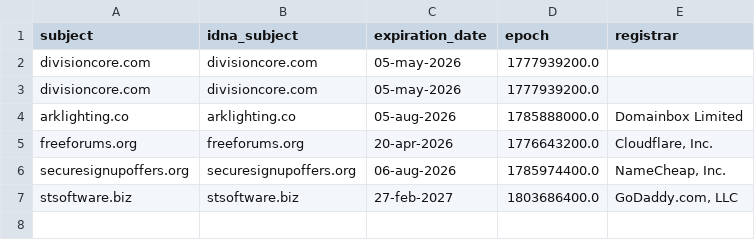
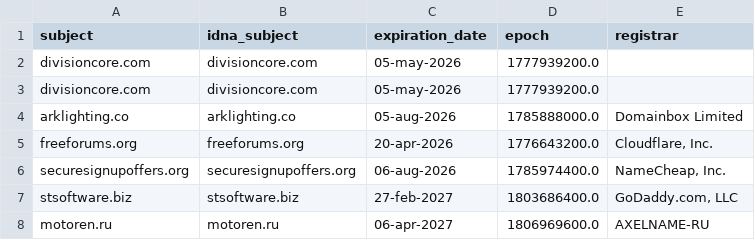
Before and after one commit to Ultimate-Hosts-Blacklist/Add_Spam, a CSV file: .pyfunceble/whois.csv, drawn as a sheet.

```diff
--- a/.pyfunceble/whois.csv
+++ b/.pyfunceble/whois.csv
@@ -7 +7,2 @@ securesignupoffers.org,securesignupoffers.org,06-aug-2026,1785974400.0,"NameChea
 stsoftware.biz,stsoftware.biz,27-feb-2027,1803686400.0,"GoDaddy.com, LLC"
+motoren.ru,motoren.ru,06-apr-2027,1806969600.0,AXELNAME-RU
```
Also changed, not shown: .pyfunceble/inactive.csv, 15 other files.
